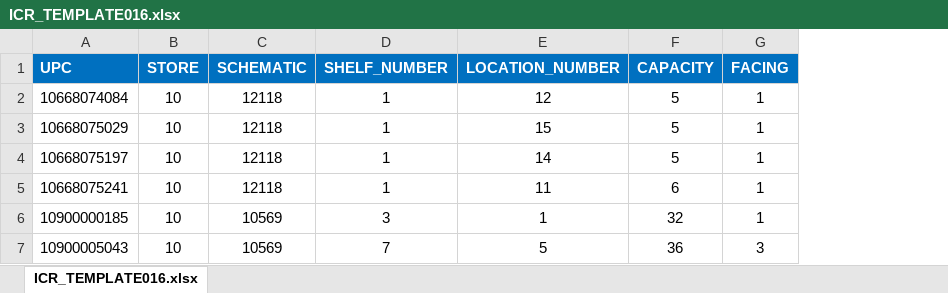
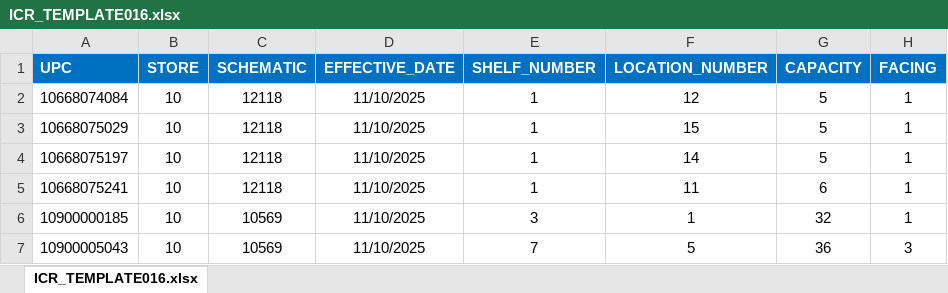
Before and after one commit to benamrou/controlRoom, an Excel workbook: controlRoom_server/server/templates/ICR_TEMPLATE016.xlsx, sheet ICR_TEMPLATE016.xlsx, drawn as a sheet; values as stored, in another font and other column widths than the file's, no borders; the diff names each change by its address in the sheet, - before the commit and + after, or states it on an @@ line.

```diff
--- a/controlRoom_server/server/templates/ICR_TEMPLATE016.xlsx (sheet ICR_TEMPLATE016.xlsx)
+++ b/controlRoom_server/server/templates/ICR_TEMPLATE016.xlsx (sheet ICR_TEMPLATE016.xlsx)
+column D (EFFECTIVE_DATE), rows 2-7: all 11/10/2025
```
Also changed, not shown: 57 other files.
